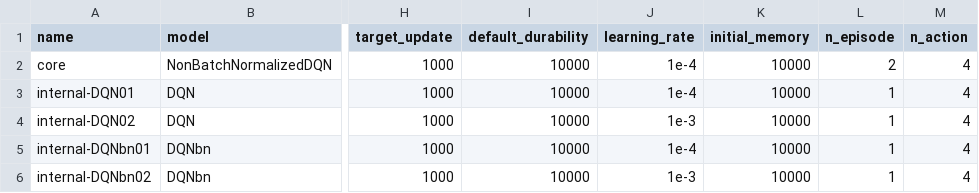
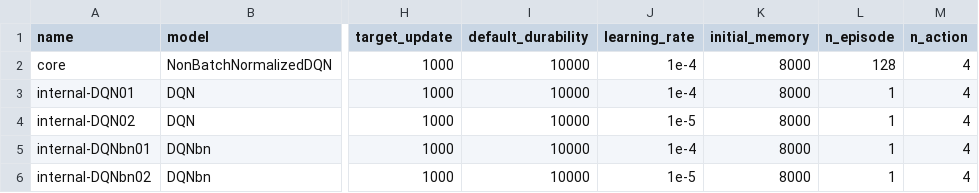
Before and after one commit to l10es/mt-sequential-multi-agent-rl, a CSV file: masters_thesis/codes/src/configs/exp-dummy02.csv, drawn as a sheet; only a part is shown, gaps mark what is left out; the diff names each change by its address in the sheet, - before the commit and + after, or states it on an @@ line.

```diff
--- a/masters_thesis/codes/src/configs/exp-dummy02.csv
+++ b/masters_thesis/codes/src/configs/exp-dummy02.csv
-K2:K6 (initial_memory): 10000
+K2:K6 (initial_memory): 8000
-L2 (n_episode): 2
+L2 (n_episode): 128
-J4 (learning_rate): 1e-3
+J4 (learning_rate): 1e-5
-J6 (learning_rate): 1e-3
+J6 (learning_rate): 1e-5
```
Also changed, not shown: 6 other files.
